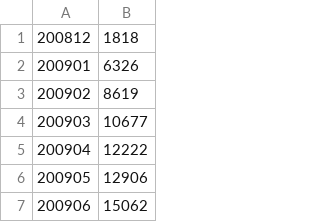
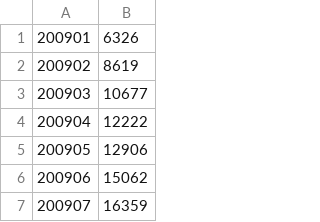
Before and after one commit to jenkins-infra/stats.jenkins.io, a CSV file: src/data/total-nodes.csv, drawn as a sheet; only a part is shown; the shorter side is filled out with more unchanged rows.

```diff
--- a/src/data/total-nodes.csv
+++ b/src/data/total-nodes.csv
@@ -1,2 +1 @@
-"200812","1818"
 "200901","6326"
```
Also changed, not shown: src/data/total-jenkins.csv, src/data/total-jobs.csv, 14 other files.
